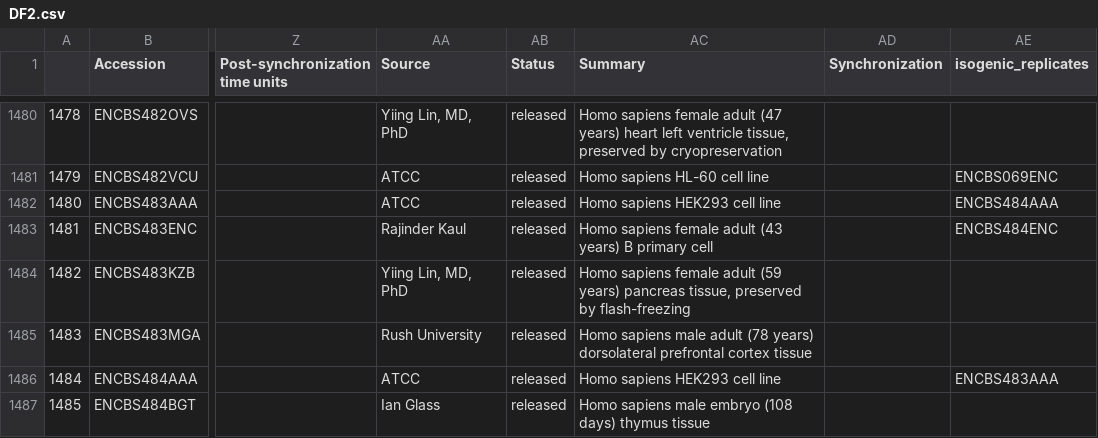
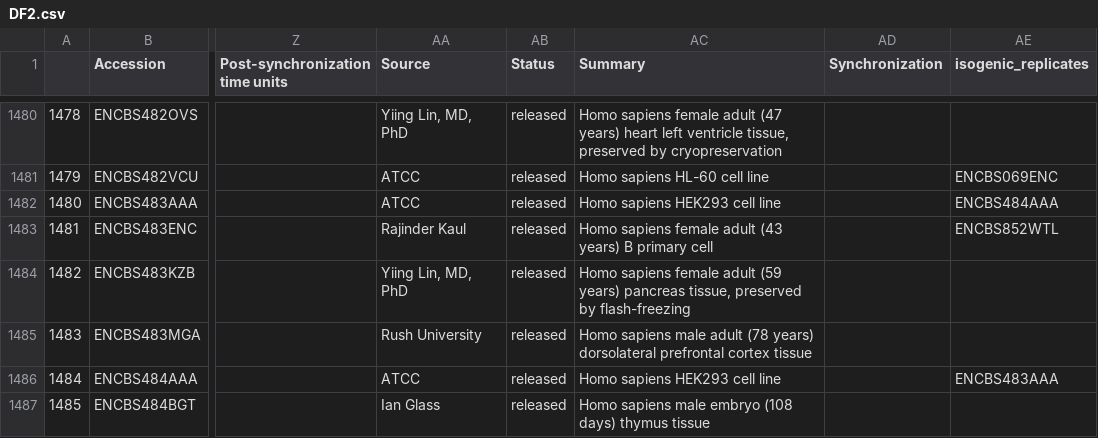
Before and after one commit to mehdiforoozandeh/EpiDenoise, a CSV file: data/DF2.csv, drawn as a sheet; only a part is shown, gaps mark what is left out; the diff covers the shown part only; the diff names each change by its address in the sheet, - before the commit and + after, or states it on an @@ line.

```diff
--- a/data/DF2.csv
+++ b/data/DF2.csv
-AE1483 (isogenic_replicates): ENCBS484ENC
+AE1483 (isogenic_replicates): ENCBS852WTL
```
Also changed, not shown: 84 edited cells elsewhere in this file, data/DF1.csv, 2 other files.
